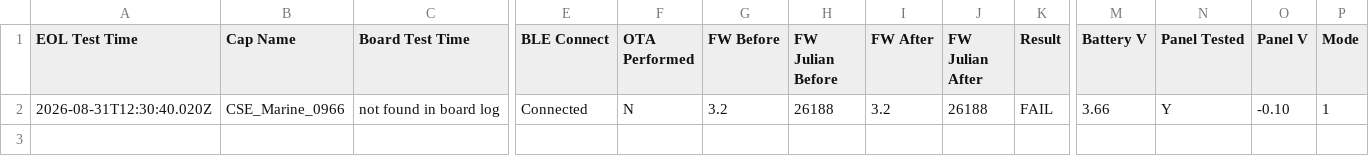
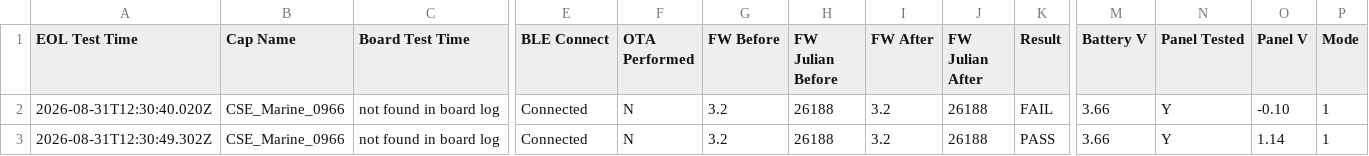
Before and after one commit to gmiedema-cse/cse-log-receiver-, a CSV file: EOL-testing/eol_test_log.csv, drawn as a sheet; only a part is shown, gaps mark what is left out; rows hold the shown columns only; the diff names each change by its address in the sheet, - before the commit and + after, or states it on an @@ line.

Commit message:
Update EOL test log (2 results)

```diff
--- a/EOL-testing/eol_test_log.csv
+++ b/EOL-testing/eol_test_log.csv
+row 3: 2026-08-31T12:30:49.302Z | CSE_Marine_0966 | not found in board log | Connected | N | 3.2 | 26188 | 3.2 | 26188 | PASS | 3.66 | Y | 1.14 | 1
```
